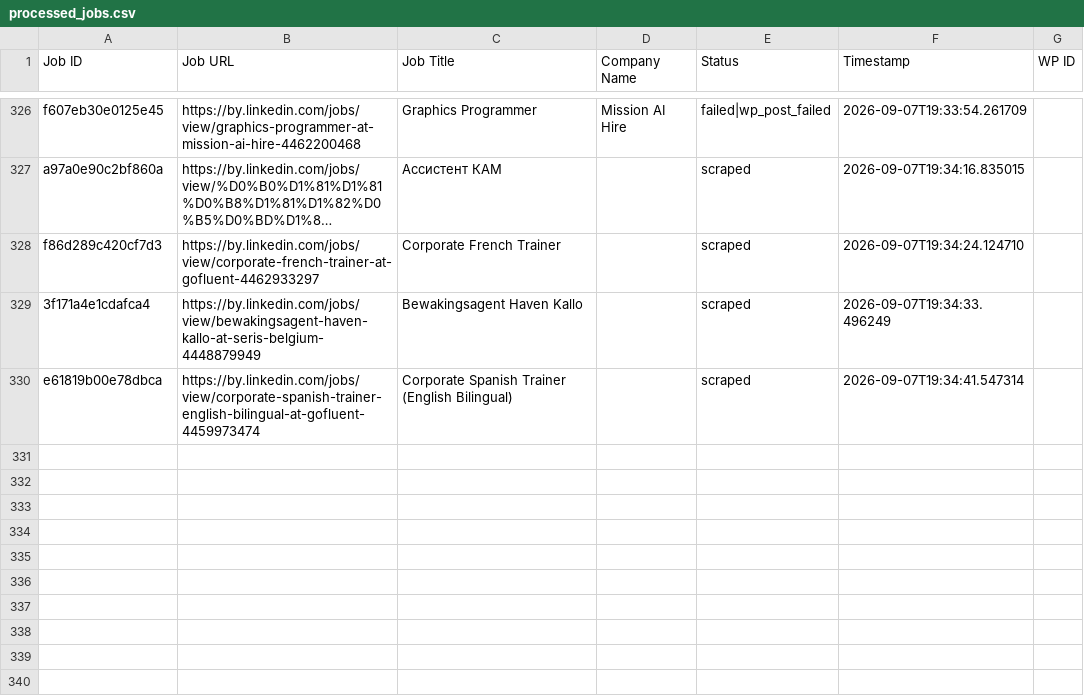
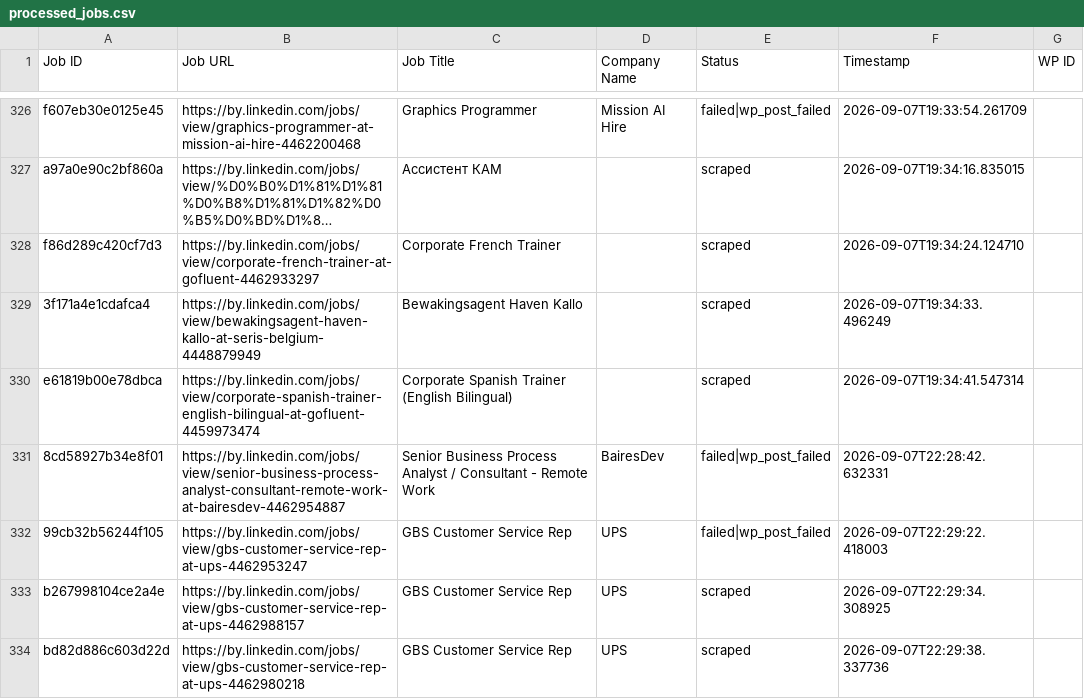
Before and after one commit to mimusdesign/by, a CSV file: processed_jobs.csv, drawn as a sheet; only a part is shown, gaps mark what is left out; long unchanged cells end in ….

```diff
--- a/processed_jobs.csv
+++ b/processed_jobs.csv
@@ -330 +330,5 @@ f86d289c420cf7d3,https://by.linkedin.com/jobs/view/corporate-french-trainer-at-g
 e61819b00e78dbca,https://by.linkedin.com/jobs/view/corporate-spanish-trainer-english-bilingual-at-gofluent-4459973474,Corporate Spanish Trainer (English Bilingual),,scraped,2026-09-07T19:34:41.547314,
+8cd58927b34e8f01,https://by.linkedin.com/jobs/view/senior-business-process-analyst-consultant-remote-work-at-bairesdev-4462954887,Senior Business Process Analyst / Consultant - Remote Work,BairesDev,failed|wp_post_failed,2026-09-07T22:28:42.632331,
+99cb32b56244f105,https://by.linkedin.com/jobs/view/gbs-customer-service-rep-at-ups-4462953247,GBS Customer Service Rep,UPS,failed|wp_post_failed,2026-09-07T22:29:22.418003,
+b267998104ce2a4e,https://by.linkedin.com/jobs/view/gbs-customer-service-rep-at-ups-4462988157,GBS Customer Service Rep,UPS,scraped,2026-09-07T22:29:34.308925,
+bd82d886c603d22d,https://by.linkedin.com/jobs/view/gbs-customer-service-rep-at-ups-4462980218,GBS Customer Service Rep,UPS,scraped,2026-09-07T22:29:38.337736,
```
